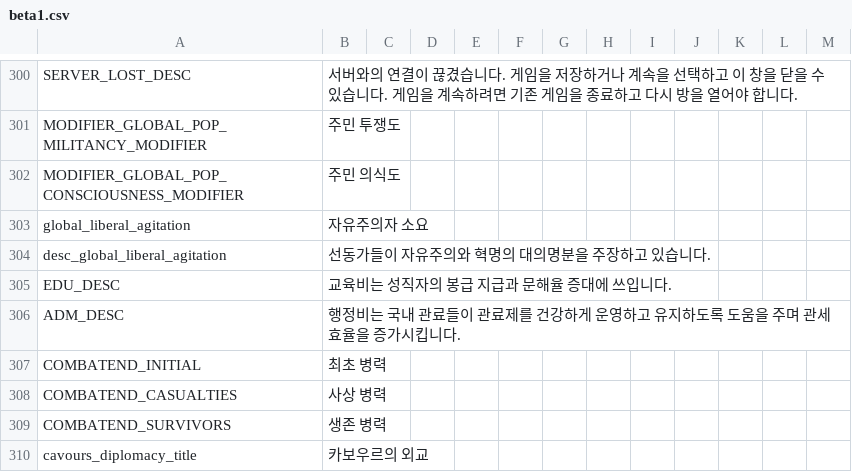
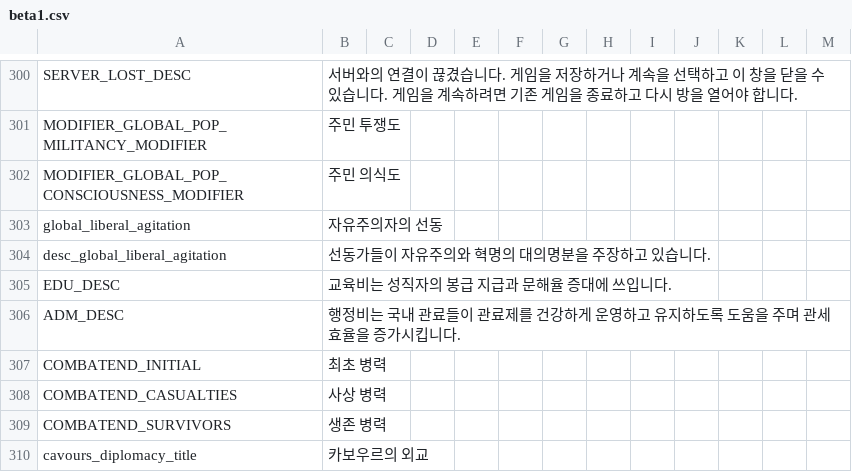
Before and after one commit to kimjeon-il/Vic2_Vanila, a CSV file: beta1.csv, drawn as a sheet; only a part is shown, gaps mark what is left out.

Commit message:
Update beta1.csv

```diff
--- a/beta1.csv
+++ b/beta1.csv
@@ -302,3 +302,3 @@ MODIFIER_GLOBAL_POP_MILITANCY_MODIFIER;주민 투쟁도;;;;;;;;;;;;;
 MODIFIER_GLOBAL_POP_CONSCIOUSNESS_MODIFIER;주민 의식도;;;;;;;;;;;;;
-global_liberal_agitation;자유주의자 소요;;;;;;;;;;;;;
+global_liberal_agitation;자유주의자의 선동;;;;;;;;;;;;;
 desc_global_liberal_agitation;선동가들이 자유주의와 혁명의 대의명분을 주장하고 있습니다.;;;;;;;;;;;;;
```
